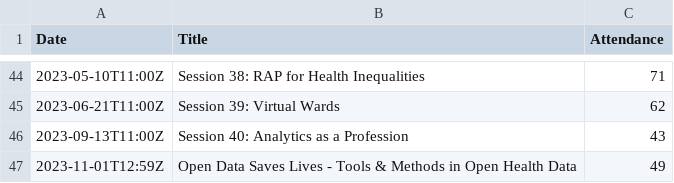
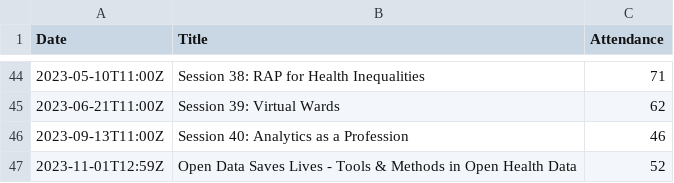
Before and after one commit to open-innovations/odsl-dashboard, a CSV file: data/events.csv, drawn as a sheet; only a part is shown, gaps mark what is left out.

```diff
--- a/data/events.csv
+++ b/data/events.csv
@@ -45,3 +45,3 @@ Date,Title,Attendance
 2023-06-21T11:00Z,"Session 39: Virtual Wards",62
-2023-09-13T11:00Z,"Session 40: Analytics as a Profession",43
-2023-11-01T12:59Z,"Open Data Saves Lives - Tools & Methods in Open Health Data",49
+2023-09-13T11:00Z,"Session 40: Analytics as a Profession",46
+2023-11-01T12:59Z,"Open Data Saves Lives - Tools & Methods in Open Health Data",52
```
Also changed, not shown: data/monthly.csv, 1 other file.
